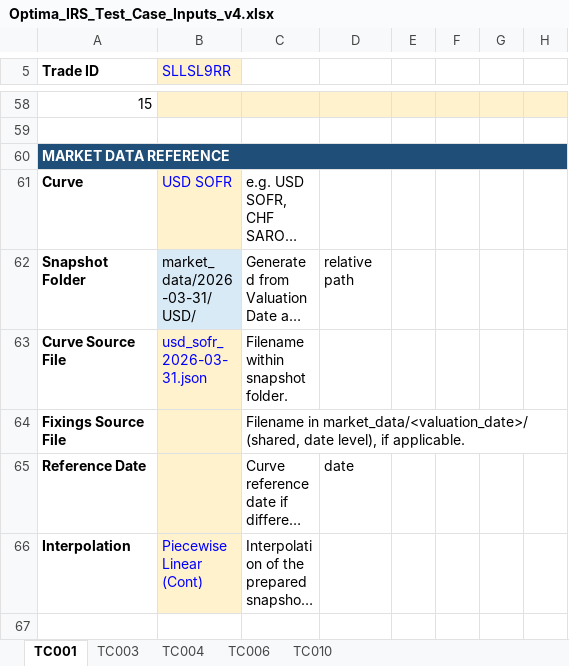
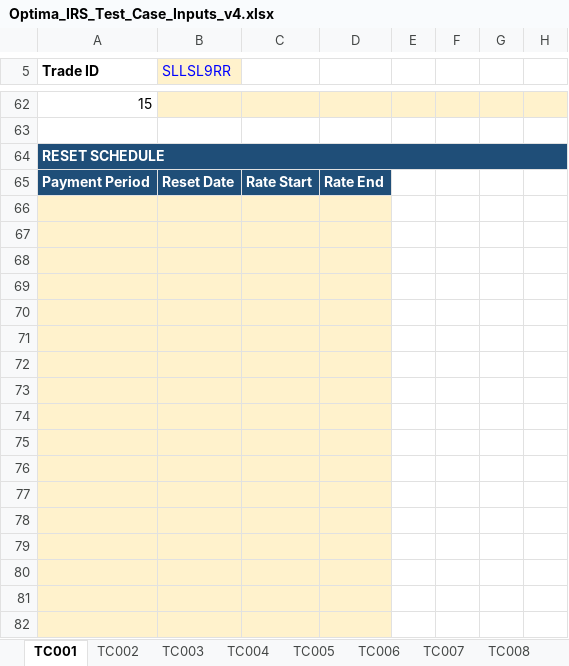
Before and after one commit to quantpanda007/quantdiva, an Excel workbook: examples/irs/Optima_IRS_Test_Case_Inputs_v4.xlsx, sheet TC001, drawn as a sheet; only a part is shown, gaps mark what is left out; the shorter side is filled out with more unchanged rows; long unchanged cells end in …; values as stored, in another font and other column widths than the file's, no borders; addresses are those after the commit; the diff covers the shown part only; the diff names each change by its address in the sheet, - before the commit and + after, or states it on an @@ line.

Commit message:
Excel input for term-rate cases TC2, TC5, TC7, TC8, TC9; all ten cases in v4 workbook

```diff
--- a/examples/irs/Optima_IRS_Test_Case_Inputs_v4.xlsx (sheet TC001)
+++ b/examples/irs/Optima_IRS_Test_Case_Inputs_v4.xlsx (sheet TC001)
+sheet tab: TC002
+sheet tab: TC005
+sheet tab: TC007
+sheet tab: TC008
@@ column A (Trade ID) renumbered in row 64 @@
+row 65: Payment Period | Reset Date | Rate Start | Rate End
+row 66: (empty)
+row 67: (empty)
+row 68: (empty)
+row 69: (empty)
+row 70: (empty)
+row 71: (empty)
+row 72: (empty)
+row 73: (empty)
+row 74: (empty)
+row 75: (empty)
+row 76: (empty)
+row 77: (empty)
+row 78: (empty)
+row 79: (empty)
+row 80: (empty)
+row 81: (empty)
+row 82: (empty)
```
Also changed, not shown: 19 added rows and 7 edited cells elsewhere in this sheet, sheet TC010, sheet TC006, sheet TC003, sheet TC004, other sheet tabs, 5 other files.
